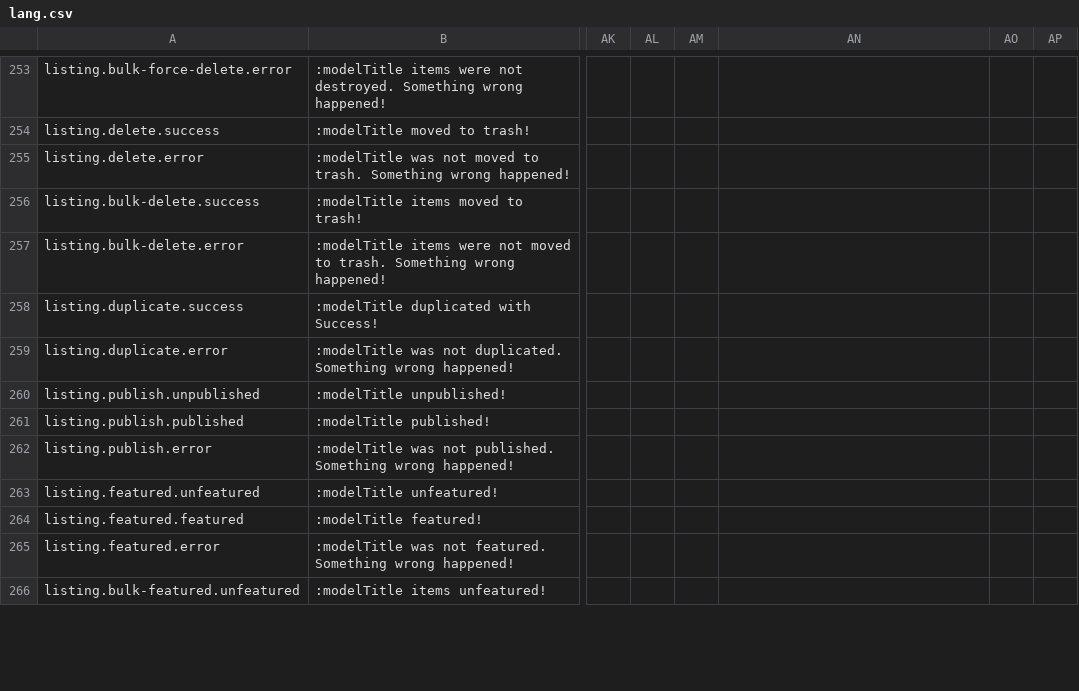
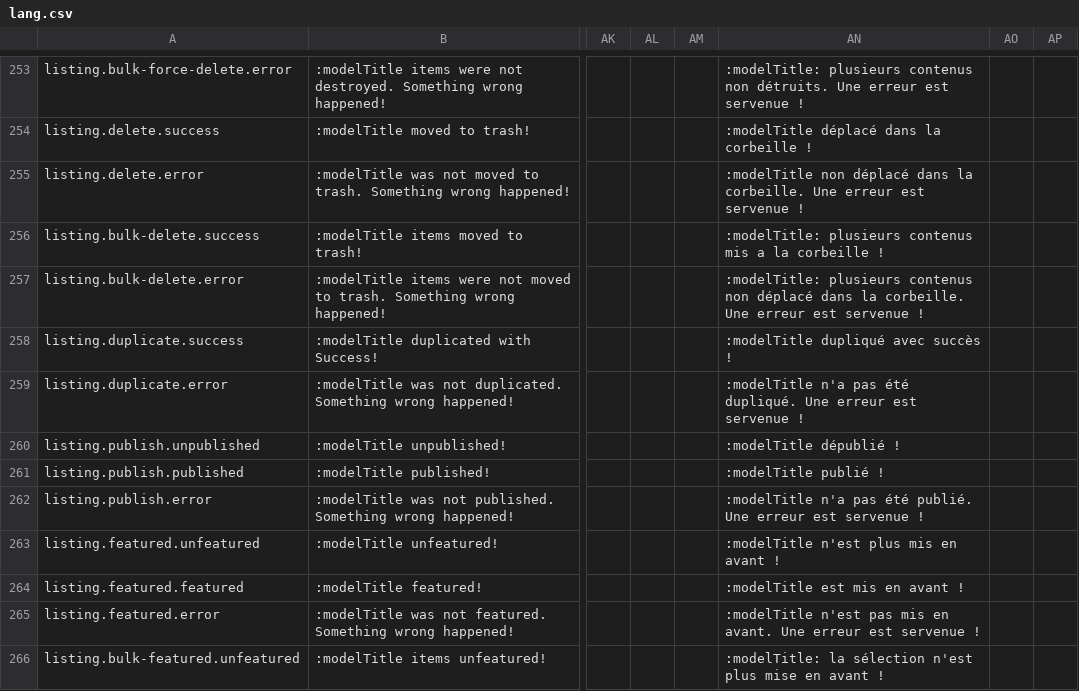
Before and after one commit to area17/twill, a CSV file: lang/lang.csv, drawn as a sheet; only a part is shown, gaps mark what is left out; the diff covers the shown part only; the diff names each change by its address in the sheet, - before the commit and + after, or states it on an @@ line.

```diff
--- a/lang/lang.csv
+++ b/lang/lang.csv
-AN253: (empty)
+AN253: :modelTitle: plusieurs contenus non détruits. Une erreur est servenue !
-AN254: (empty)
+AN254: :modelTitle déplacé dans la corbeille !
-AN255: (empty)
+AN255: :modelTitle non déplacé dans la corbeille. Une erreur est servenue !
-AN256: (empty)
+AN256: :modelTitle: plusieurs contenus mis a la corbeille !
-AN257: (empty)
+AN257: :modelTitle: plusieurs contenus non déplacé dans la corbeille. Une erreur est servenue !
-AN258: (empty)
+AN258: :modelTitle dupliqué avec succès !
-AN259: (empty)
+AN259: :modelTitle n'a pas été dupliqué. Une erreur est servenue !
-AN260: (empty)
+AN260: :modelTitle dépublié !
-AN261: (empty)
+AN261: :modelTitle publié !
-AN262: (empty)
+AN262: :modelTitle n'a pas été publié. Une erreur est servenue !
-AN263: (empty)
+AN263: :modelTitle n'est plus mis en avant !
-AN264: (empty)
+AN264: :modelTitle est mis en avant !
-AN265: (empty)
+AN265: :modelTitle n'est pas mis en avant. Une erreur est servenue !
-AN266: (empty)
+AN266: :modelTitle: la sélection n'est plus mise en avant !
```
Also changed, not shown: 57 edited cells elsewhere in this file, 1 other file.
